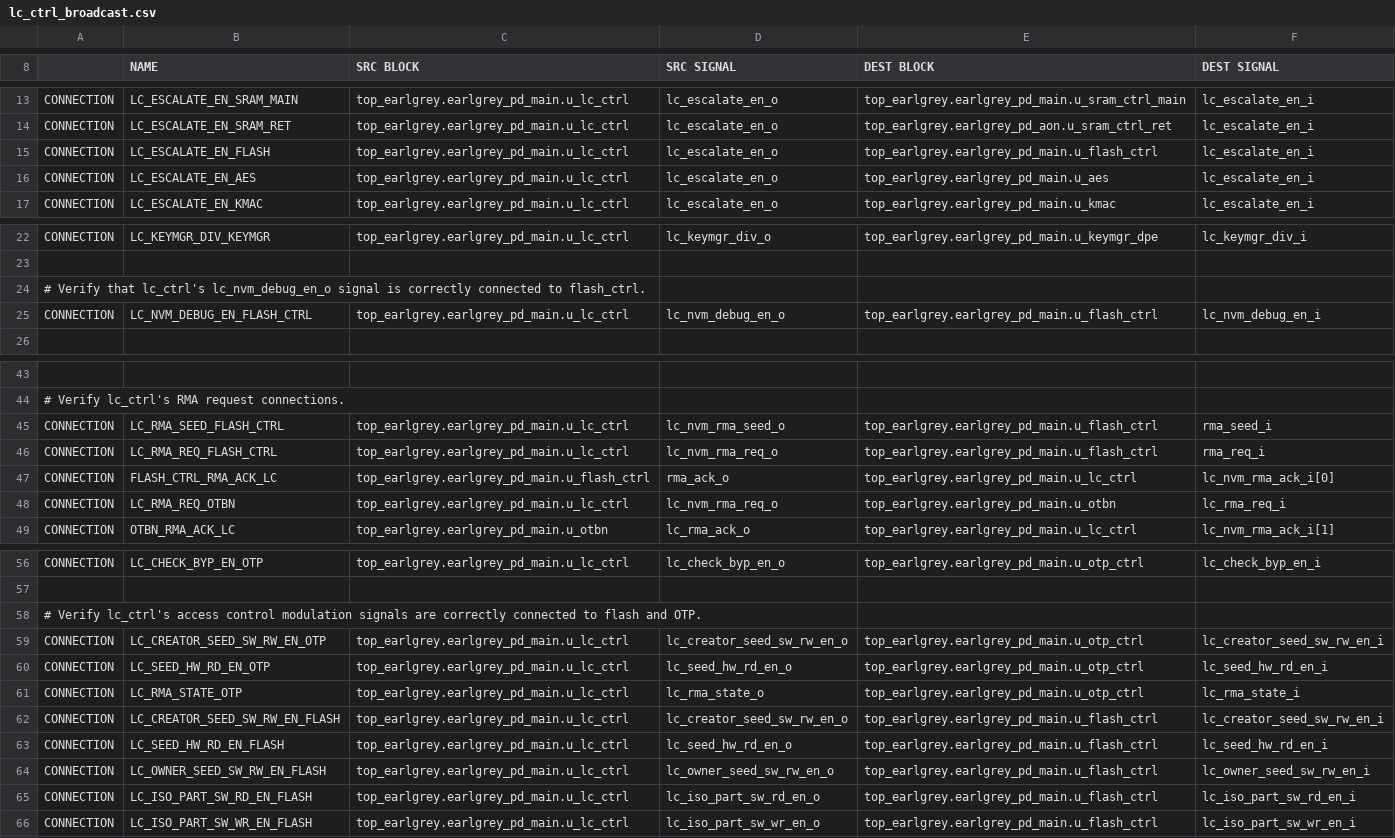
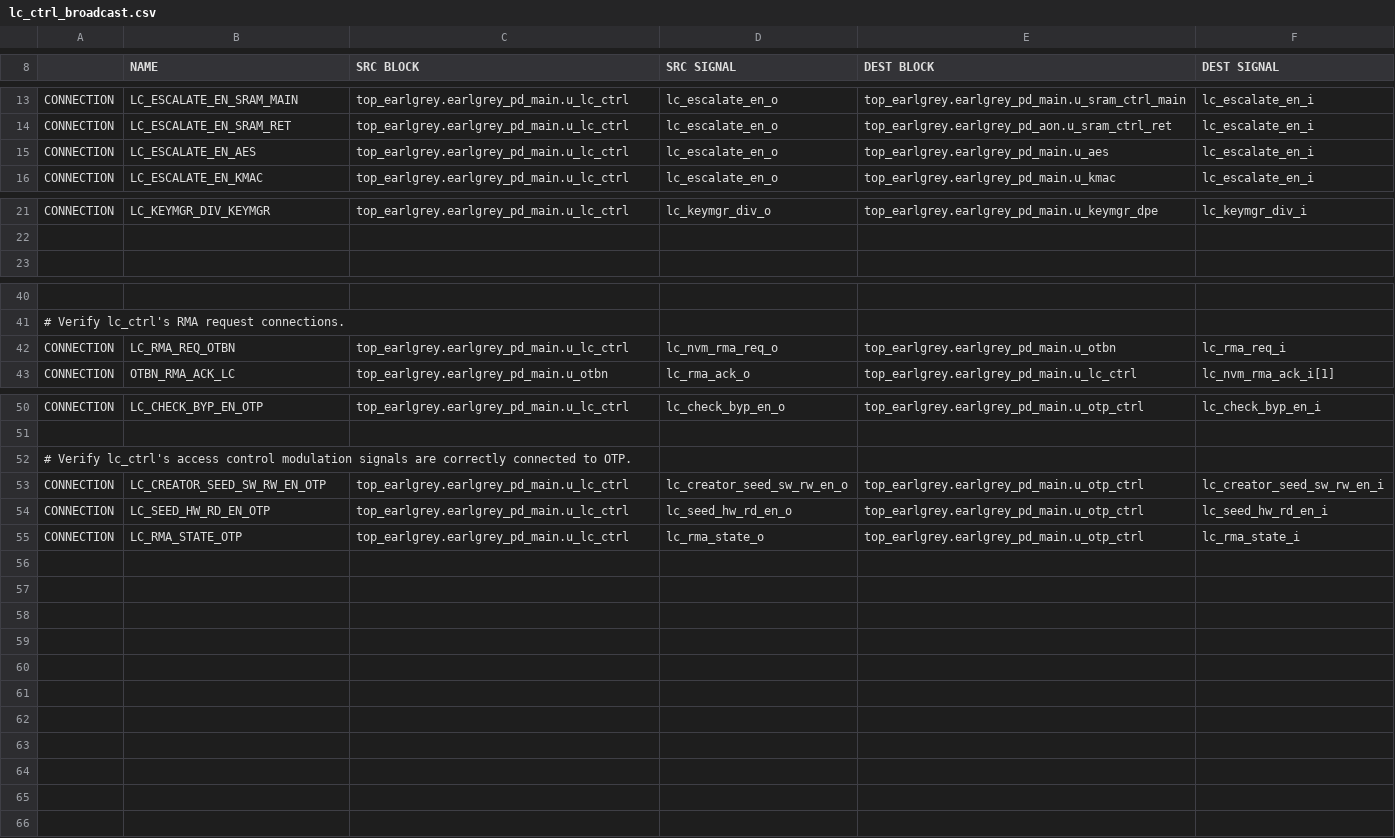
Before and after one commit to engdoreis/opentitan, a CSV file: hw/top_earlgrey/formal/conn_csvs/lc_ctrl_broadcast.csv, drawn as a sheet; only a part is shown, gaps mark what is left out; removed rows and columns are numbered as before the commit, all else as after; the diff names each change by its address in the sheet, - before the commit and + after, or states it on an @@ line.

Commit message:
[earlgrey,formal] remove stale flash references for formal
With the removal of flash_ctrl many connections dissapear. Updating the
testplans and connectivity csvs. These still need to be updated for the
RRAM, which will be done in a later stage.

Signed-off-by: Michael Gautschi <mgautschi@lowrisc.org>

```diff
--- a/hw/top_earlgrey/formal/conn_csvs/lc_ctrl_broadcast.csv
+++ b/hw/top_earlgrey/formal/conn_csvs/lc_ctrl_broadcast.csv
-row 15: CONNECTION | LC_ESCALATE_EN_FLASH | top_earlgrey.earlgrey_pd_main.u_lc_ctrl | lc_escalate_en_o | top_earlgrey.earlgrey_pd_main.u_flash_ctrl | lc_escalate_en_i
-row 24: # Verify that lc_ctrl's lc_nvm_debug_en_o signal is correctly connected to flash_ctrl.
-row 25: CONNECTION | LC_NVM_DEBUG_EN_FLASH_CTRL | top_earlgrey.earlgrey_pd_main.u_lc_ctrl | lc_nvm_debug_en_o | top_earlgrey.earlgrey_pd_main.u_flash_ctrl | lc_nvm_debug_en_i
-row 45: CONNECTION | LC_RMA_SEED_FLASH_CTRL | top_earlgrey.earlgrey_pd_main.u_lc_ctrl | lc_nvm_rma_seed_o | top_earlgrey.earlgrey_pd_main.u_flash_ctrl | rma_seed_i
-row 46: CONNECTION | LC_RMA_REQ_FLASH_CTRL | top_earlgrey.earlgrey_pd_main.u_lc_ctrl | lc_nvm_rma_req_o | top_earlgrey.earlgrey_pd_main.u_flash_ctrl | rma_req_i
-row 47: CONNECTION | FLASH_CTRL_RMA_ACK_LC | top_earlgrey.earlgrey_pd_main.u_flash_ctrl | rma_ack_o | top_earlgrey.earlgrey_pd_main.u_lc_ctrl | lc_nvm_rma_ack_i[0]
-A52: …connected to flash and OTP.
+A52: …connected to OTP.
-row 62: CONNECTION | LC_CREATOR_SEED_SW_RW_EN_FLASH | top_earlgrey.earlgrey_pd_main.u_lc_ctrl | lc_creator_seed_sw_rw_en_o | top_earlgrey.earlgrey_pd_main.u_flash_ctrl | lc_creator_seed_sw_rw_en_i
-row 63: CONNECTION | LC_SEED_HW_RD_EN_FLASH | top_earlgrey.earlgrey_pd_main.u_lc_ctrl | lc_seed_hw_rd_en_o | top_earlgrey.earlgrey_pd_main.u_flash_ctrl | lc_seed_hw_rd_en_i
-row 64: CONNECTION | LC_OWNER_SEED_SW_RW_EN_FLASH | top_earlgrey.earlgrey_pd_main.u_lc_ctrl | lc_owner_seed_sw_rw_en_o | top_earlgrey.earlgrey_pd_main.u_flash_ctrl | lc_owner_seed_sw_rw_en_i
-row 65: CONNECTION | LC_ISO_PART_SW_RD_EN_FLASH | top_earlgrey.earlgrey_pd_main.u_lc_ctrl | lc_iso_part_sw_rd_en_o | top_earlgrey.earlgrey_pd_main.u_flash_ctrl | lc_iso_part_sw_rd_en_i
-row 66: CONNECTION | LC_ISO_PART_SW_WR_EN_FLASH | top_earlgrey.earlgrey_pd_main.u_lc_ctrl | lc_iso_part_sw_wr_en_o | top_earlgrey.earlgrey_pd_main.u_flash_ctrl | lc_iso_part_sw_wr_en_i
```
Also changed, not shown: hw/top_earlgrey/formal/conn_csvs/rstmgr_resets_o.csv, 10 other files.
